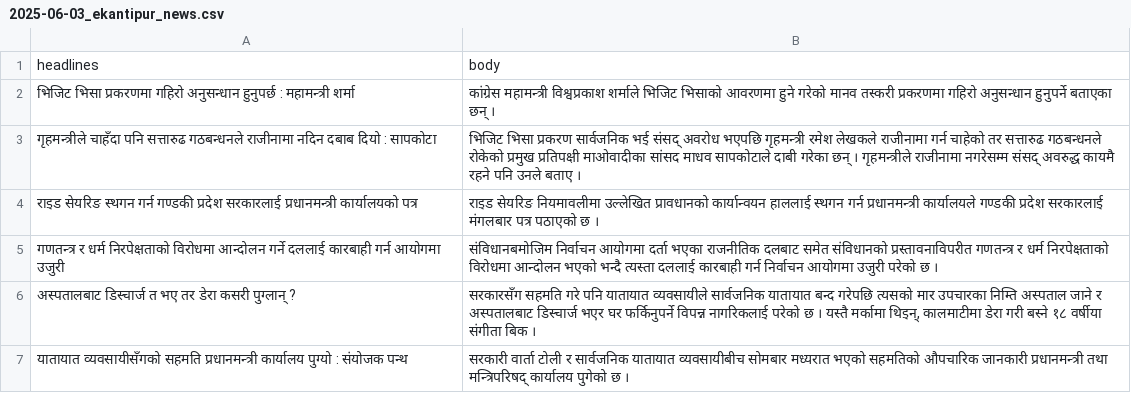
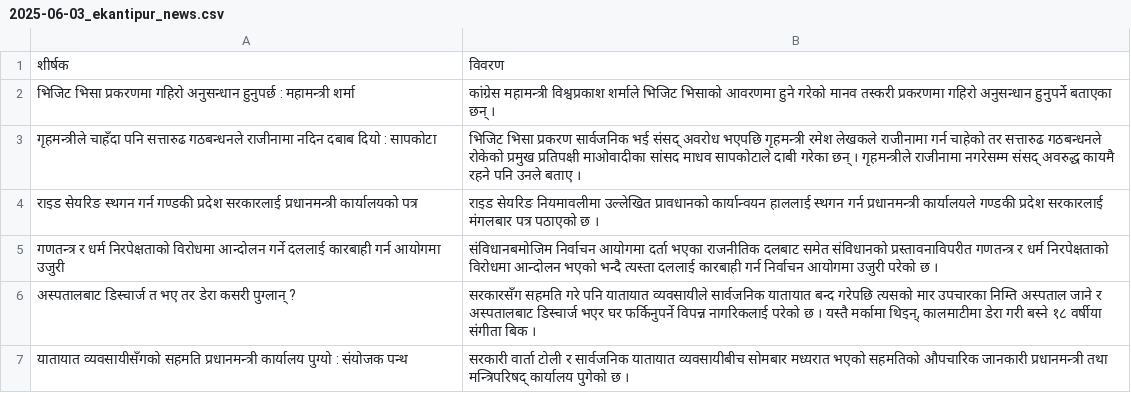
Before and after one commit to ramrshrcg/webscrapping, a CSV file: csv/2025-06-03_ekantipur_news.csv, drawn as a sheet; only a part is shown; removed rows and columns are numbered as before the commit, all else as after; the diff names each change by its address in the sheet, - before the commit and + after, or states it on an @@ line.

```diff
--- a/csv/2025-06-03_ekantipur_news.csv
+++ b/csv/2025-06-03_ekantipur_news.csv
-row 1: headlines | body
+row 1: शीर्षक | विवरण
```
Also changed, not shown: 6 other files.
